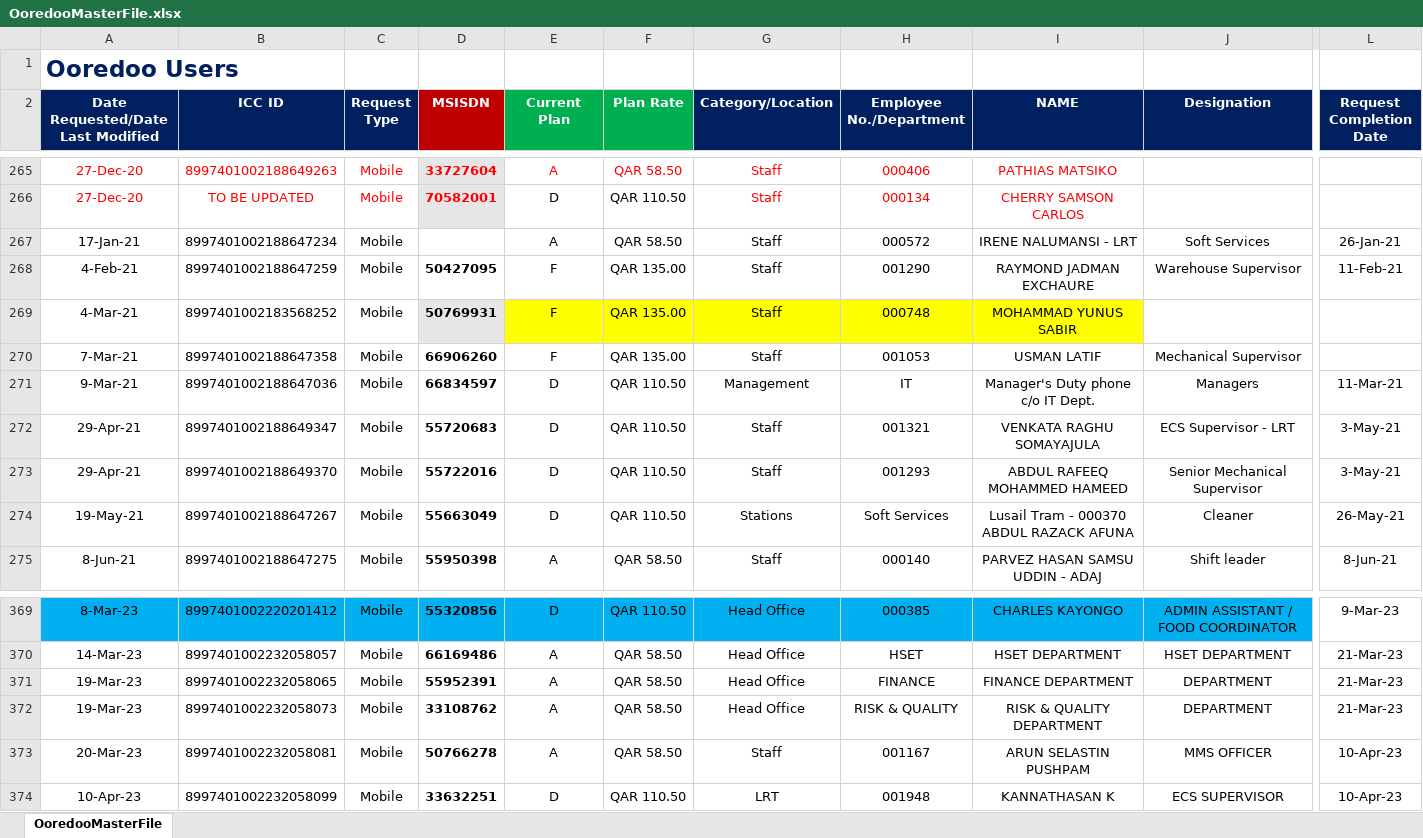
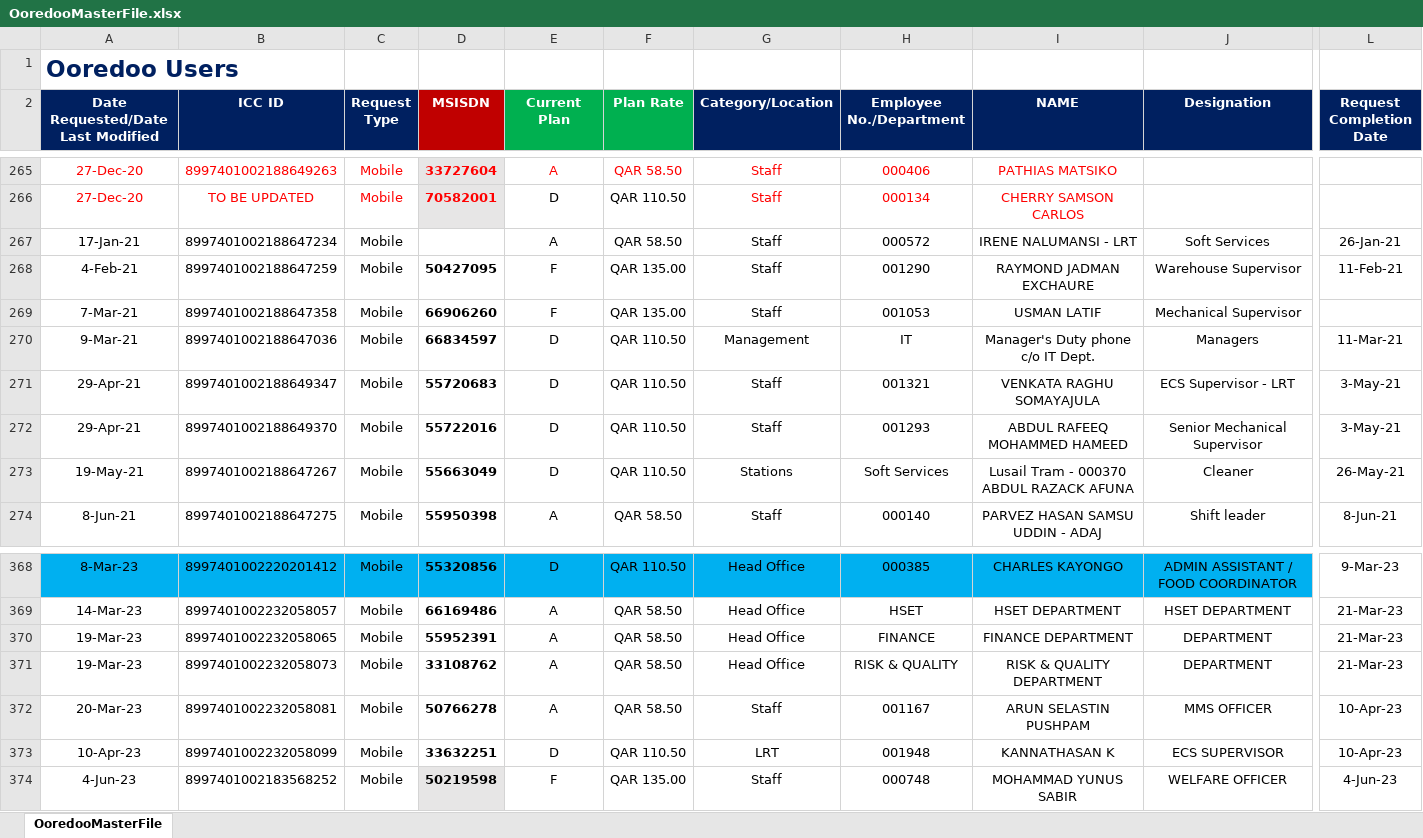
Before and after one commit to danveranga/work-automation-ooredoo-1, an Excel workbook: Commands/Database/OoredooMasterFile.xlsx, sheet OoredooMasterFile, drawn as a sheet; only a part is shown, gaps mark what is left out; values as stored, in another font and other column widths than the file's, no borders; conditional formats and table styles not drawn; removed rows and columns are numbered as before the commit, all else as after; rows hold the shown columns only; the diff names each change by its address in the sheet, - before the commit and + after, or states it on an @@ line.

Commit message:
ooredoo event: completed 1 new request

```diff
--- a/Commands/Database/OoredooMasterFile.xlsx (sheet OoredooMasterFile)
+++ b/Commands/Database/OoredooMasterFile.xlsx (sheet OoredooMasterFile)
-row 269: 4-Mar-21 | 8997401002183568252 | Mobile | 50769931 | F | QAR 135.00 | Staff | 000748 | MOHAMMAD YUNUS SABIR
+row 374: 4-Jun-23 | 8997401002183568252 | Mobile | 50219598 | F | QAR 135.00 | Staff | 000748 | MOHAMMAD YUNUS SABIR | WELFARE OFFICER | 4-Jun-23
```
